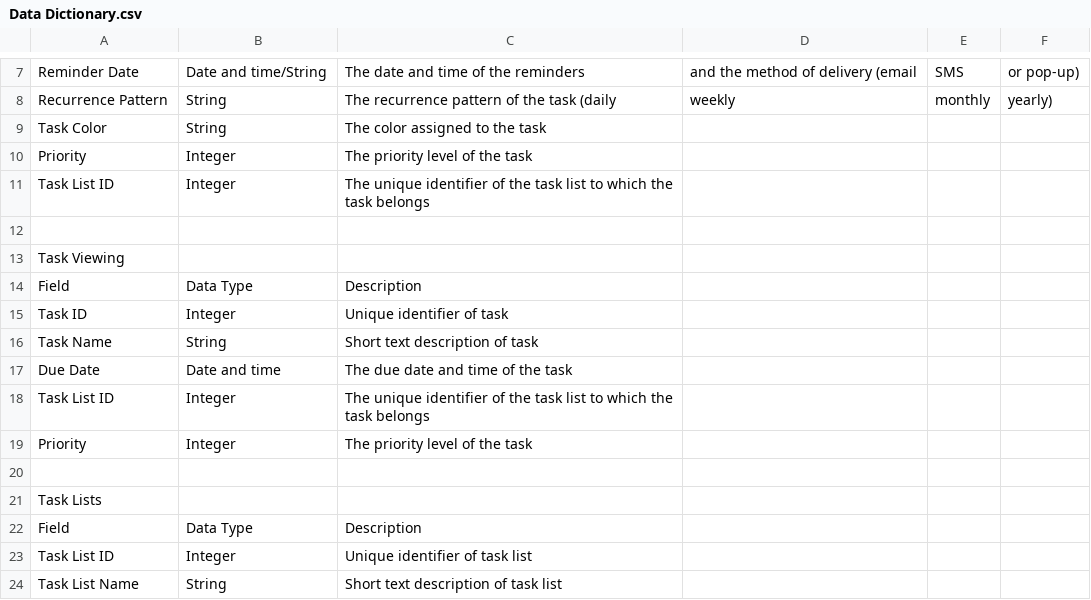
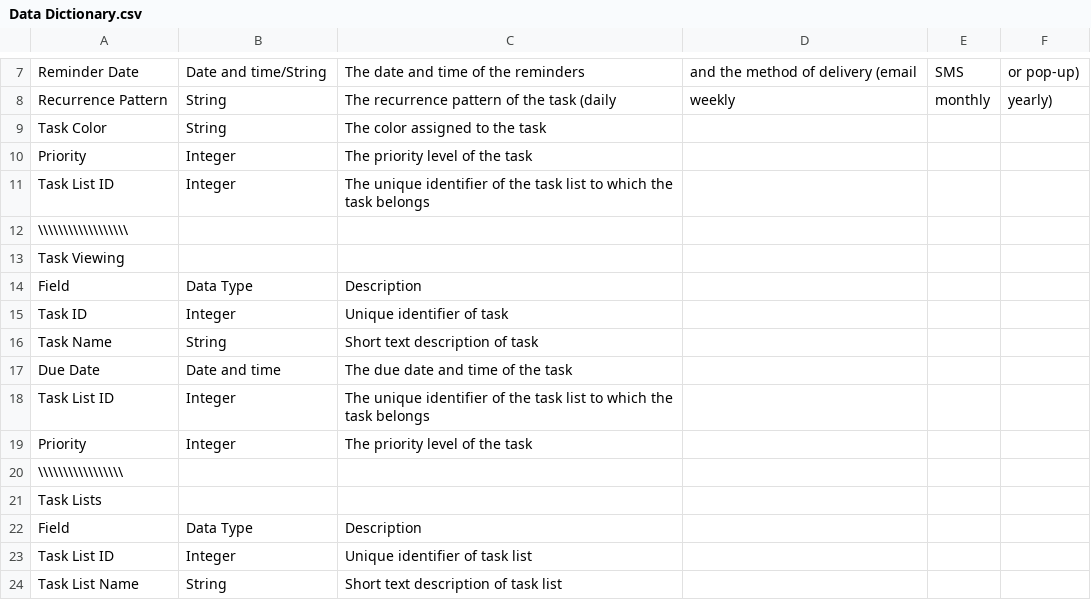
Before and after one commit to duhBlu/CS445-Project-Files, a CSV file: PD2/Data Dictionary.csv, drawn as a sheet; only a part is shown, gaps mark what is left out.

Commit message:
Update Data Dictionary.csv

```diff
--- a/PD2/Data Dictionary.csv
+++ b/PD2/Data Dictionary.csv
@@ -11,3 +11,3 @@ Priority,Integer,The priority level of the task
 Task List ID,Integer,The unique identifier of the task list to which the task belongs
-
+\\\\\\\\\\\\\\\\\\
 Task Viewing
@@ -19,3 +19,3 @@ Task List ID,Integer,The unique identifier of the task list to which the task be
 Priority,Integer,The priority level of the task
-
+\\\\\\\\\\\\\\\\\
 Task Lists
```
